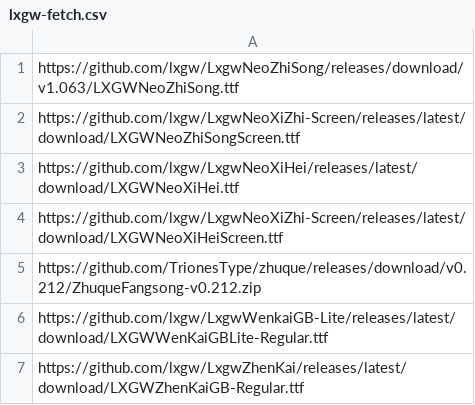
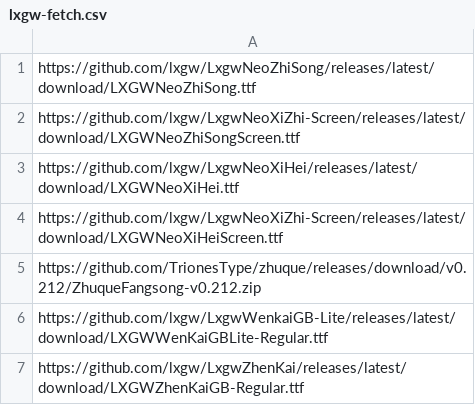
Before and after one commit to myhsia/LXGW-CTAN, a CSV file: lxgw-fetch.csv, drawn as a sheet.

```diff
--- a/lxgw-fetch.csv
+++ b/lxgw-fetch.csv
@@ -1,2 +1,2 @@
-https://github.com/lxgw/LxgwNeoZhiSong/releases/download/v1.063/LXGWNeoZhiSong.ttf
+https://github.com/lxgw/LxgwNeoZhiSong/releases/latest/download/LXGWNeoZhiSong.ttf
 https://github.com/lxgw/LxgwNeoXiZhi-Screen/releases/latest/download/LXGWNeoZhiSongScreen.ttf
```
Also changed, not shown: 3 other files.
